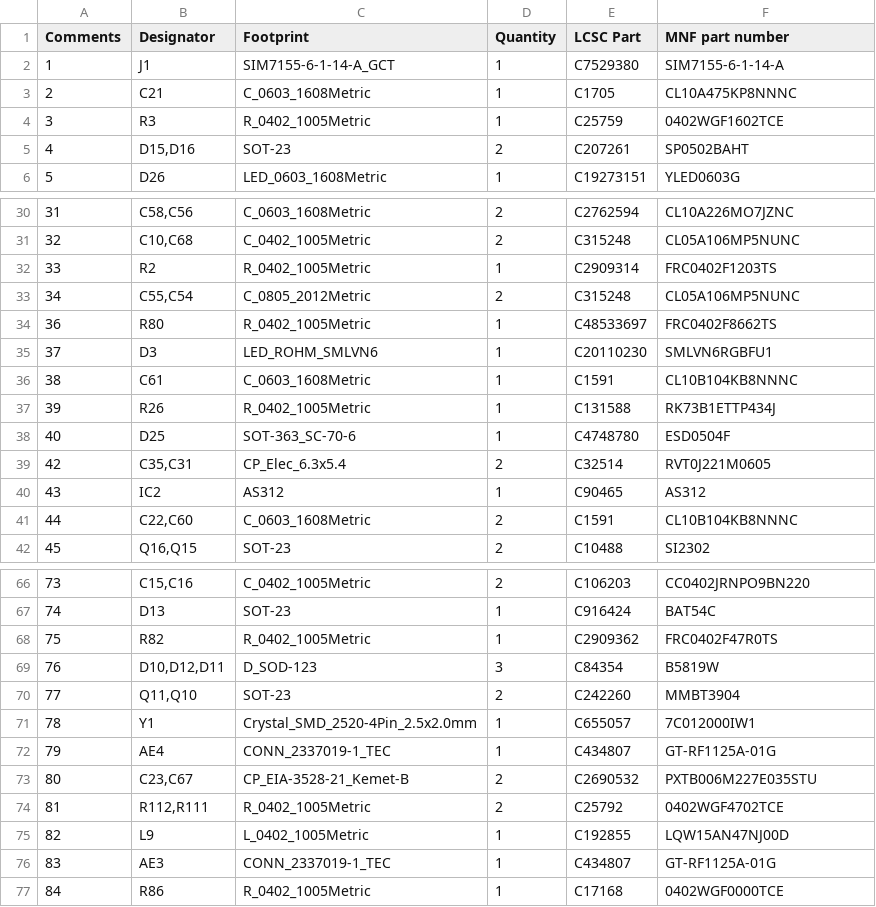
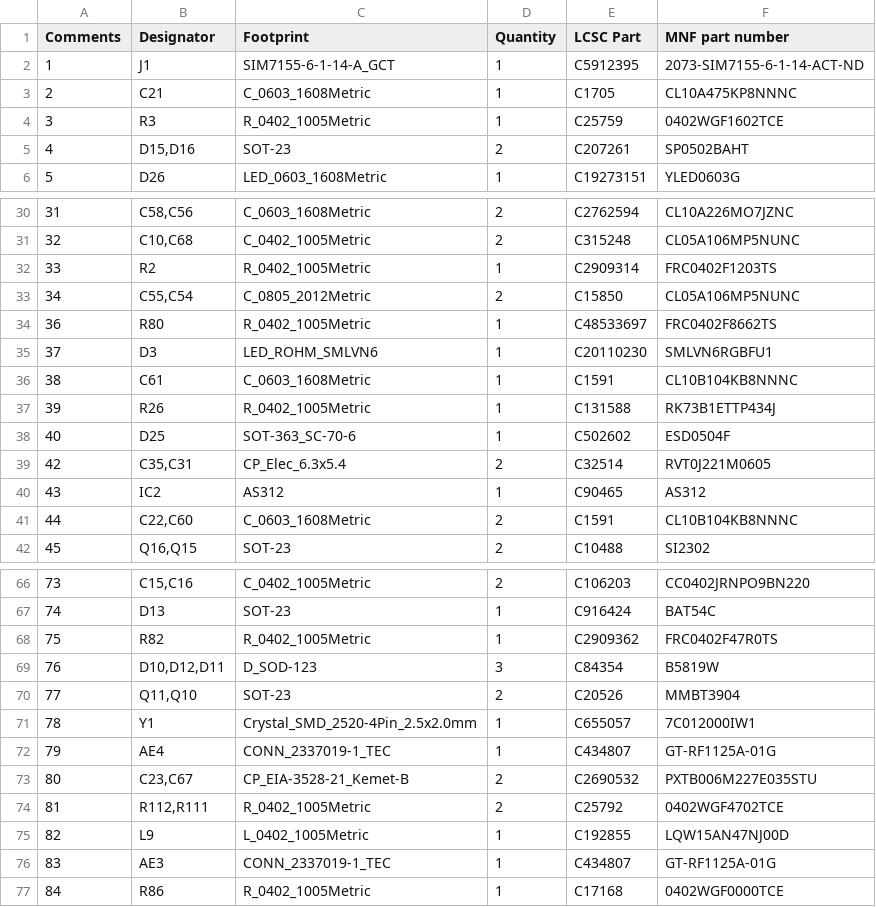
Before and after one commit to Ndambia/lilygo, a CSV file: Work/All/Manufacturing files/BOM.csv, drawn as a sheet; only a part is shown, gaps mark what is left out.

```diff
--- a/Work/All/Manufacturing files/BOM.csv
+++ b/Work/All/Manufacturing files/BOM.csv
@@ -1,3 +1,3 @@
 Comments,Designator,Footprint,Quantity,LCSC Part ,MNF part number
-1,J1,SIM7155-6-1-14-A_GCT,1,C7529380,SIM7155-6-1-14-A
+1,J1,SIM7155-6-1-14-A_GCT,1,C5912395,2073-SIM7155-6-1-14-ACT-ND
 2,C21,C_0603_1608Metric,1,C1705,CL10A475KP8NNNC
@@ -32,3 +32,3 @@ Comments,Designator,Footprint,Quantity,LCSC Part ,MNF part number
 33,R2,R_0402_1005Metric,1,C2909314 ,FRC0402F1203TS
-34,"C55,C54",C_0805_2012Metric,2,C315248,CL05A106MP5NUNC
+34,"C55,C54",C_0805_2012Metric,2,C15850,CL05A106MP5NUNC
 36,R80,R_0402_1005Metric,1,C48533697,FRC0402F8662TS
@@ -38,3 +38,3 @@ Comments,Designator,Footprint,Quantity,LCSC Part ,MNF part number
 RK73B1ETTP434J "
-40,D25,SOT-363_SC-70-6,1,C4748780,ESD0504F
+40,D25,SOT-363_SC-70-6,1,C502602,ESD0504F
 42,"C35,C31",CP_Elec_6.3x5.4,2,C32514,RVT0J221M0605
@@ -70,3 +70,3 @@ RK73B1ETTP434J "
 76,"D10,D12,D11",D_SOD-123,3,C84354,B5819W
-77,"Q11,Q10",SOT-23,2,C242260,MMBT3904
+77,"Q11,Q10",SOT-23,2,C20526,MMBT3904
 78,Y1,Crystal_SMD_2520-4Pin_2.5x2.0mm,1,C655057,7C012000IW1
```
Also changed, not shown: 49 other files.
